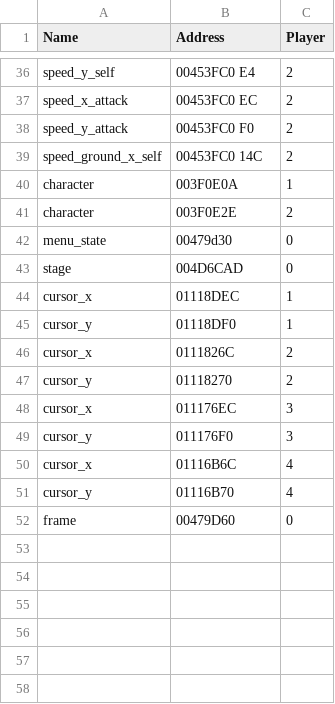
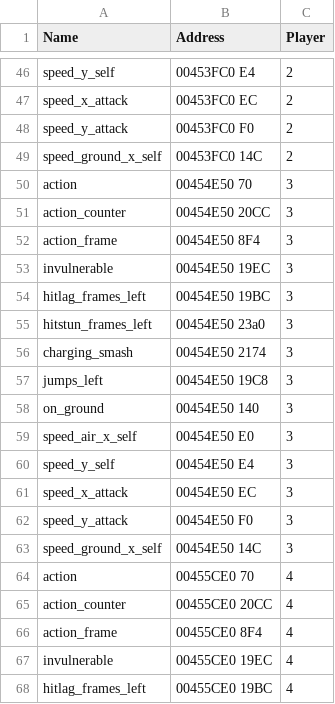
Before and after one commit to altf4/SmashBot, a CSV file: csv/locations.csv, drawn as a sheet; only a part is shown, gaps mark what is left out; the shorter side is filled out with more unchanged rows; the diff covers the shown part only; the diff names each change by its address in the sheet, - before the commit and + after, or states it on an @@ line.

Commit message:
Add support for playing as and against controller ports 1-4  - There is a bug where player 4's cursor is not being read correctly, no idea why  - Closer to a SmashBot vs SmashBot match!

```diff
--- a/csv/locations.csv
+++ b/csv/locations.csv
+row 50: action | 00454E50 70 | 3
+row 51: action_counter | 00454E50 20CC | 3
+row 52: action_frame | 00454E50 8F4 | 3
+row 53: invulnerable | 00454E50 19EC | 3
+row 54: hitlag_frames_left | 00454E50 19BC | 3
+row 55: hitstun_frames_left | 00454E50 23a0 | 3
+row 56: charging_smash | 00454E50 2174 | 3
+row 57: jumps_left | 00454E50 19C8 | 3
+row 58: on_ground | 00454E50 140 | 3
+row 59: speed_air_x_self | 00454E50 E0 | 3
+row 60: speed_y_self | 00454E50 E4 | 3
+row 61: speed_x_attack | 00454E50 EC | 3
+row 62: speed_y_attack | 00454E50 F0 | 3
+row 63: speed_ground_x_self | 00454E50 14C | 3
+row 64: action | 00455CE0 70 | 4
+row 65: action_counter | 00455CE0 20CC | 4
+row 66: action_frame | 00455CE0 8F4 | 4
+row 67: invulnerable | 00455CE0 19EC | 4
+row 68: hitlag_frames_left | 00455CE0 19BC | 4
```
Also changed, not shown: 21 added rows elsewhere in this file, 9 other files.
